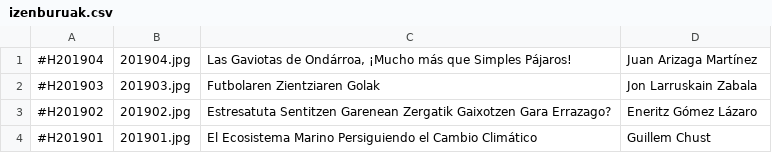
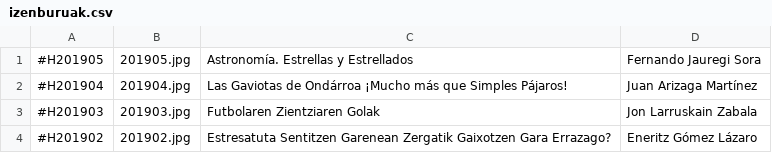
Before and after one commit to zientziarengiltzak/zientziarengiltzak.github.io, a CSV file: Python/izenburuak.csv, drawn as a sheet; only a part is shown; the shorter side is filled out with more unchanged rows; addresses are those after the commit; the diff names each change by its address in the sheet, - before the commit and + after, or states it on an @@ line.

```diff
--- a/Python/izenburuak.csv
+++ b/Python/izenburuak.csv
+row 1: #H201905 | 201905.jpg | Astronomía. Estrellas y Estrellados | Fernando Jauregi Sora
-C2: …Gaviotas de Ondárroa, ¡Mucho más…
+C2: …Gaviotas de Ondárroa ¡Mucho más…
```
Also changed, not shown: 12 other files.
